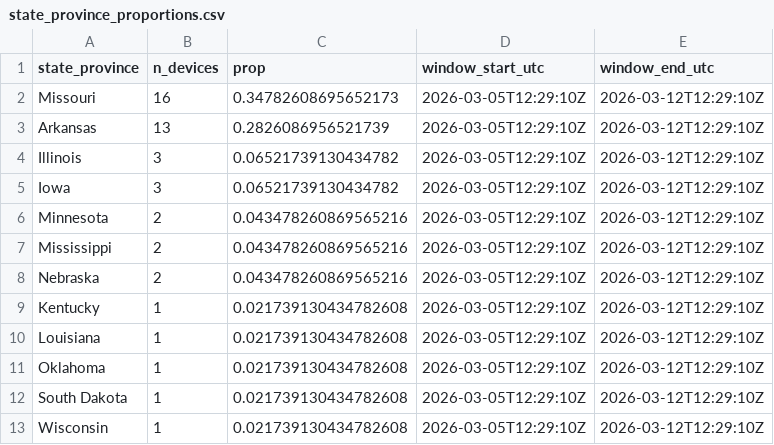
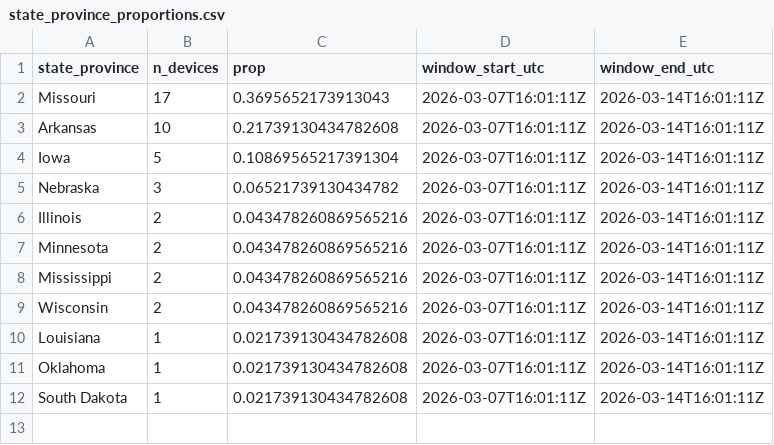
Before and after one commit to askrenr/TransmitterUpdate, a CSV file: docs/data/state_province_proportions.csv, drawn as a sheet.

```diff
--- a/docs/data/state_province_proportions.csv
+++ b/docs/data/state_province_proportions.csv
@@ -1,13 +1,12 @@
 state_province,n_devices,prop,window_start_utc,window_end_utc
-Missouri,16,0.34782608695652173,2026-03-05T12:29:10Z,2026-03-12T12:29:10Z
-Arkansas,13,0.2826086956521739,2026-03-05T12:29:10Z,2026-03-12T12:29:10Z
-Illinois,3,0.06521739130434782,2026-03-05T12:29:10Z,2026-03-12T12:29:10Z
-Iowa,3,0.06521739130434782,2026-03-05T12:29:10Z,2026-03-12T12:29:10Z
-Minnesota,2,0.043478260869565216,2026-03-05T12:29:10Z,2026-03-12T12:29:10Z
-Mississippi,2,0.043478260869565216,2026-03-05T12:29:10Z,2026-03-12T12:29:10Z
-Nebraska,2,0.043478260869565216,2026-03-05T12:29:10Z,2026-03-12T12:29:10Z
-Kentucky,1,0.021739130434782608,2026-03-05T12:29:10Z,2026-03-12T12:29:10Z
-Louisiana,1,0.021739130434782608,2026-03-05T12:29:10Z,2026-03-12T12:29:10Z
-Oklahoma,1,0.021739130434782608,2026-03-05T12:29:10Z,2026-03-12T12:29:10Z
-South Dakota,1,0.021739130434782608,2026-03-05T12:29:10Z,2026-03-12T12:29:10Z
-Wisconsin,1,0.021739130434782608,2026-03-05T12:29:10Z,2026-03-12T12:29:10Z
+Missouri,17,0.3695652173913043,2026-03-07T16:01:11Z,2026-03-14T16:01:11Z
+Arkansas,10,0.21739130434782608,2026-03-07T16:01:11Z,2026-03-14T16:01:11Z
+Iowa,5,0.10869565217391304,2026-03-07T16:01:11Z,2026-03-14T16:01:11Z
+Nebraska,3,0.06521739130434782,2026-03-07T16:01:11Z,2026-03-14T16:01:11Z
+Illinois,2,0.043478260869565216,2026-03-07T16:01:11Z,2026-03-14T16:01:11Z
+Minnesota,2,0.043478260869565216,2026-03-07T16:01:11Z,2026-03-14T16:01:11Z
+Mississippi,2,0.043478260869565216,2026-03-07T16:01:11Z,2026-03-14T16:01:11Z
+Wisconsin,2,0.043478260869565216,2026-03-07T16:01:11Z,2026-03-14T16:01:11Z
+Louisiana,1,0.021739130434782608,2026-03-07T16:01:11Z,2026-03-14T16:01:11Z
+Oklahoma,1,0.021739130434782608,2026-03-07T16:01:11Z,2026-03-14T16:01:11Z
+South Dakota,1,0.021739130434782608,2026-03-07T16:01:11Z,2026-03-14T16:01:11Z
```
Also changed, not shown: docs/data/device_migration_metrics.csv, docs/data/device_state_province.csv, 4 other files.
